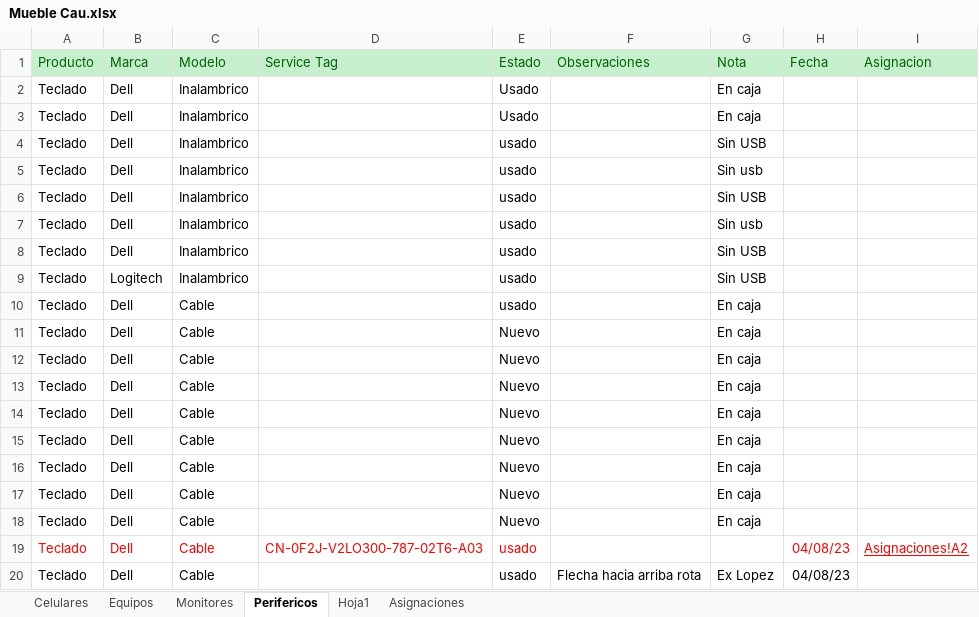
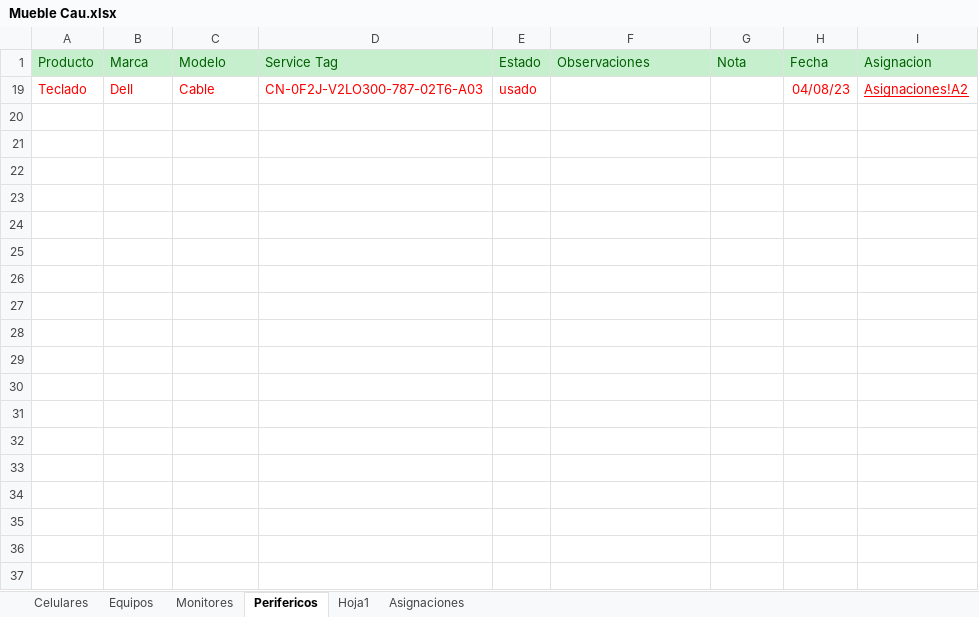
Before and after one commit to nicolasgonzalez98/inventario-aep, an Excel workbook: stockcau/Mueble Cau.xlsx, sheet Perifericos, drawn as a sheet; only a part is shown; values as stored, in another font and other column widths than the file's, no borders; the diff covers the shown part only; the diff names each change by its address in the sheet, - before the commit and + after, or states it on an @@ line.

```diff
--- a/stockcau/Mueble Cau.xlsx (sheet Perifericos)
+++ b/stockcau/Mueble Cau.xlsx (sheet Perifericos)
@@ row 2 hidden: Teclado | Dell | Inalambrico |  | Usado |  | En caja @@
@@ row 3 hidden: Teclado | Dell | Inalambrico |  | Usado |  | En caja @@
@@ row 4 hidden: Teclado | Dell | Inalambrico |  | usado |  | Sin USB @@
@@ row 5 hidden: Teclado | Dell | Inalambrico |  | usado |  | Sin usb @@
@@ row 6 hidden: Teclado | Dell | Inalambrico |  | usado |  | Sin USB @@
@@ row 7 hidden: Teclado | Dell | Inalambrico |  | usado |  | Sin usb @@
@@ row 8 hidden: Teclado | Dell | Inalambrico |  | usado |  | Sin USB @@
@@ row 9 hidden: Teclado | Logitech | Inalambrico |  | usado |  | Sin USB @@
@@ row 10 hidden: Teclado | Dell | Cable |  | usado |  | En caja @@
@@ row 11 hidden: Teclado | Dell | Cable |  | Nuevo |  | En caja @@
@@ row 12 hidden: Teclado | Dell | Cable |  | Nuevo |  | En caja @@
@@ row 13 hidden: Teclado | Dell | Cable |  | Nuevo |  | En caja @@
@@ row 14 hidden: Teclado | Dell | Cable |  | Nuevo |  | En caja @@
@@ row 15 hidden: Teclado | Dell | Cable |  | Nuevo |  | En caja @@
@@ row 16 hidden: Teclado | Dell | Cable |  | Nuevo |  | En caja @@
@@ row 17 hidden: Teclado | Dell | Cable |  | Nuevo |  | En caja @@
@@ row 18 hidden: Teclado | Dell | Cable |  | Nuevo |  | En caja @@
@@ row 20 hidden: Teclado | Dell | Cable |  | usado | Flecha hacia arriba rota | Ex Lopez | 04/08/23 @@
```
Also changed, not shown: 12 hidden or unhidden rows elsewhere in this sheet, sheet Celulares, 2 other files.
